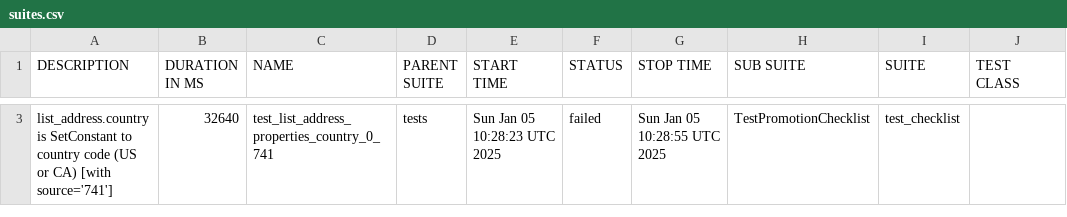
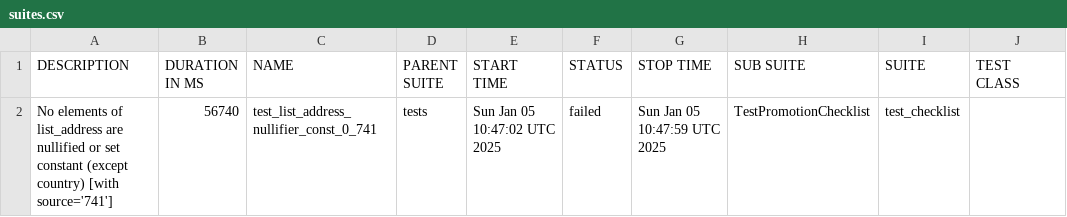
Before and after one commit to andriyav/eim-map-test, a CSV file: data/suites.csv, drawn as a sheet; only a part is shown, gaps mark what is left out; addresses are those after the commit; the diff covers the shown part only; the diff names each change by its address in the sheet, - before the commit and + after, or states it on an @@ line.

```diff
--- a/data/suites.csv
+++ b/data/suites.csv
-A2 (DESCRIPTION): list_address.country is SetConstant to country code (US or CA) [with source='741']
+A2 (DESCRIPTION): No elements of list_address are nullified or set constant (except country) [with source='741']
-B2 (DURATION IN MS): 32640
+B2 (DURATION IN MS): 56740
-C2 (NAME): test_list_address_properties_country_0_741
+C2 (NAME): test_list_address_nullifier_const_0_741
-E2 (START TIME): Sun Jan 05 10:28:23 UTC 2025
+E2 (START TIME): Sun Jan 05 10:47:02 UTC 2025
-G2 (STOP TIME): Sun Jan 05 10:28:55 UTC 2025
+G2 (STOP TIME): Sun Jan 05 10:47:59 UTC 2025
```
Also changed, not shown: 1 removed row elsewhere in this file, 27 other files.
